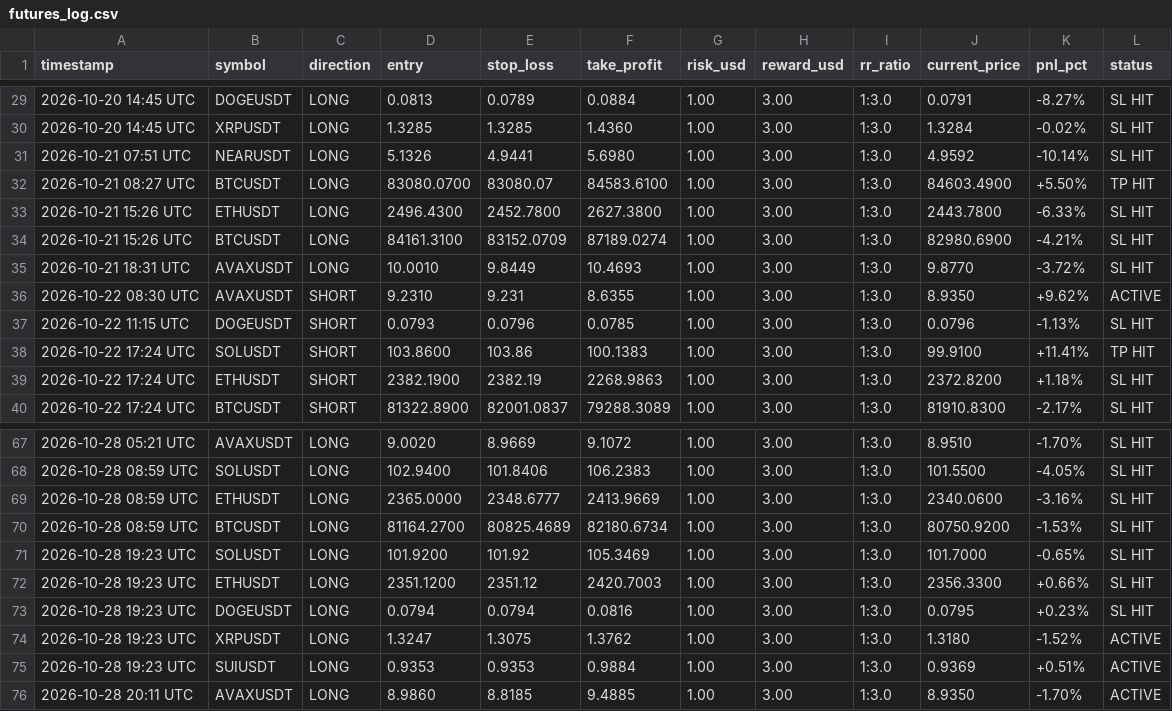
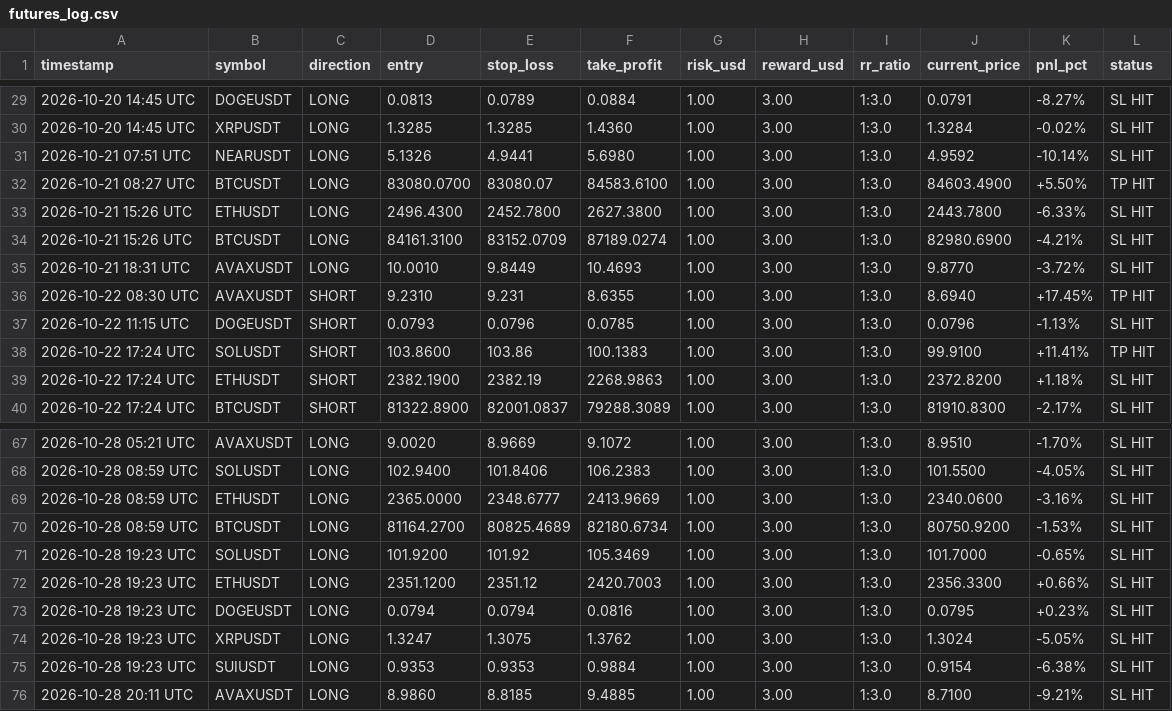
Before and after one commit to musha1229/crypto-future-bot, a CSV file: futures_log.csv, drawn as a sheet; only a part is shown, gaps mark what is left out.

```diff
--- a/futures_log.csv
+++ b/futures_log.csv
@@ -35,3 +35,3 @@ timestamp,symbol,direction,entry,stop_loss,take_profit,risk_usd,reward_usd,rr_ra
 2026-10-21 18:31 UTC,AVAXUSDT,LONG,10.0010,9.8449,10.4693,1.00,3.00,1:3.0,9.8770,-3.72%,SL HIT
-2026-10-22 08:30 UTC,AVAXUSDT,SHORT,9.2310,9.231,8.6355,1.00,3.00,1:3.0,8.9350,+9.62%,ACTIVE
+2026-10-22 08:30 UTC,AVAXUSDT,SHORT,9.2310,9.231,8.6355,1.00,3.00,1:3.0,8.6940,+17.45%,TP HIT
 2026-10-22 11:15 UTC,DOGEUSDT,SHORT,0.0793,0.0796,0.0785,1.00,3.00,1:3.0,0.0796,-1.13%,SL HIT
@@ -73,4 +73,4 @@ timestamp,symbol,direction,entry,stop_loss,take_profit,risk_usd,reward_usd,rr_ra
 2026-10-28 19:23 UTC,DOGEUSDT,LONG,0.0794,0.0794,0.0816,1.00,3.00,1:3.0,0.0795,+0.23%,SL HIT
-2026-10-28 19:23 UTC,XRPUSDT,LONG,1.3247,1.3075,1.3762,1.00,3.00,1:3.0,1.3180,-1.52%,ACTIVE
-2026-10-28 19:23 UTC,SUIUSDT,LONG,0.9353,0.9353,0.9884,1.00,3.00,1:3.0,0.9369,+0.51%,ACTIVE
-2026-10-28 20:11 UTC,AVAXUSDT,LONG,8.9860,8.8185,9.4885,1.00,3.00,1:3.0,8.9350,-1.70%,ACTIVE
+2026-10-28 19:23 UTC,XRPUSDT,LONG,1.3247,1.3075,1.3762,1.00,3.00,1:3.0,1.3024,-5.05%,SL HIT
+2026-10-28 19:23 UTC,SUIUSDT,LONG,0.9353,0.9353,0.9884,1.00,3.00,1:3.0,0.9154,-6.38%,SL HIT
+2026-10-28 20:11 UTC,AVAXUSDT,LONG,8.9860,8.8185,9.4885,1.00,3.00,1:3.0,8.7100,-9.21%,SL HIT
```
